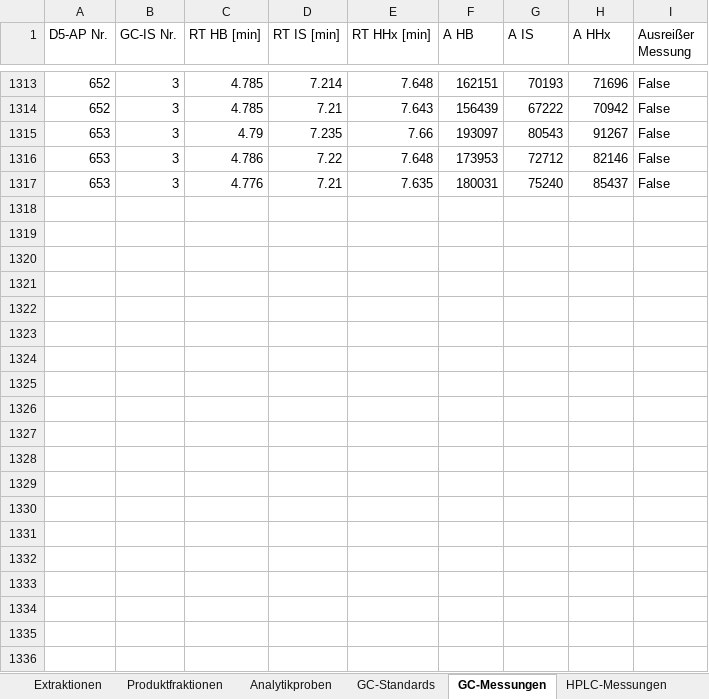
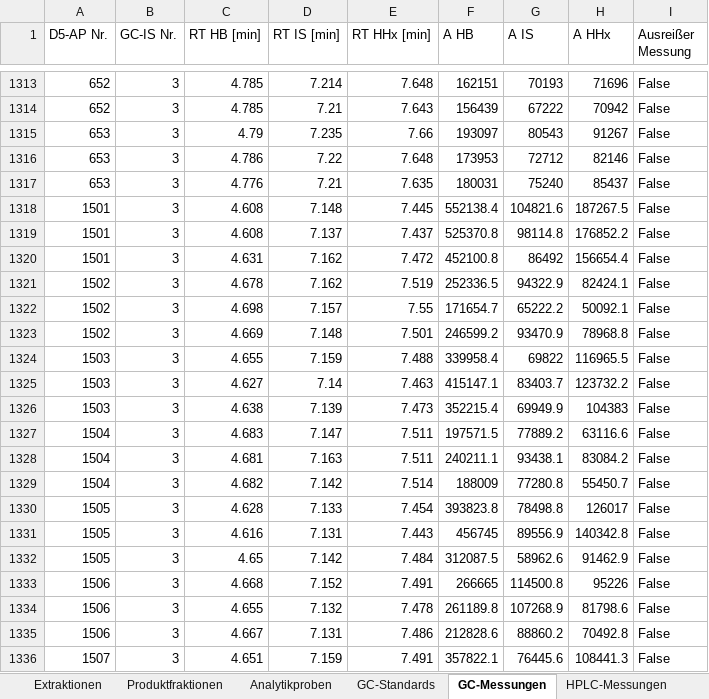
Before and after one commit to LabC0de/DorPHA, an Excel workbook: Entwurf.xlsx, sheet GC-Messungen, drawn as a sheet; only a part is shown, gaps mark what is left out; values as stored, in another font and other column widths than the file's, no borders; table styles not drawn; the diff covers the shown part only; the diff names each change by its address in the sheet, - before the commit and + after, or states it on an @@ line.

Commit message:
Addet Excel GC Results up to sample 1545

```diff
--- a/Entwurf.xlsx (sheet GC-Messungen)
+++ b/Entwurf.xlsx (sheet GC-Messungen)
+row 1318: 1501 | 3 | 4.608 | 7.148 | 7.445 | 552138.4 | 104821.6 | 187267.5 | False
+row 1319: 1501 | 3 | 4.608 | 7.137 | 7.437 | 525370.8 | 98114.8 | 176852.2 | False
+row 1320: 1501 | 3 | 4.631 | 7.162 | 7.472 | 452100.8 | 86492 | 156654.4 | False
+row 1321: 1502 | 3 | 4.678 | 7.162 | 7.519 | 252336.5 | 94322.9 | 82424.1 | False
+row 1322: 1502 | 3 | 4.698 | 7.157 | 7.55 | 171654.7 | 65222.2 | 50092.1 | False
+row 1323: 1502 | 3 | 4.669 | 7.148 | 7.501 | 246599.2 | 93470.9 | 78968.8 | False
+row 1324: 1503 | 3 | 4.655 | 7.159 | 7.488 | 339958.4 | 69822 | 116965.5 | False
+row 1325: 1503 | 3 | 4.627 | 7.14 | 7.463 | 415147.1 | 83403.7 | 123732.2 | False
+row 1326: 1503 | 3 | 4.638 | 7.139 | 7.473 | 352215.4 | 69949.9 | 104383 | False
+row 1327: 1504 | 3 | 4.683 | 7.147 | 7.511 | 197571.5 | 77889.2 | 63116.6 | False
+row 1328: 1504 | 3 | 4.681 | 7.163 | 7.511 | 240211.1 | 93438.1 | 83084.2 | False
+row 1329: 1504 | 3 | 4.682 | 7.142 | 7.514 | 188009 | 77280.8 | 55450.7 | False
+row 1330: 1505 | 3 | 4.628 | 7.133 | 7.454 | 393823.8 | 78498.8 | 126017 | False
+row 1331: 1505 | 3 | 4.616 | 7.131 | 7.443 | 456745 | 89556.9 | 140342.8 | False
+row 1332: 1505 | 3 | 4.65 | 7.142 | 7.484 | 312087.5 | 58962.6 | 91462.9 | False
+row 1333: 1506 | 3 | 4.668 | 7.152 | 7.491 | 266665 | 114500.8 | 95226 | False
+row 1334: 1506 | 3 | 4.655 | 7.132 | 7.478 | 261189.8 | 107268.9 | 81798.6 | False
+row 1335: 1506 | 3 | 4.667 | 7.131 | 7.486 | 212828.6 | 88860.2 | 70492.8 | False
+row 1336: 1507 | 3 | 4.651 | 7.159 | 7.491 | 357822.1 | 76445.6 | 108441.3 | False
```
Also changed, not shown: 50 added rows elsewhere in this sheet, sheet Analytikproben, sheet Extraktionen, sheet Produktfraktionen.
